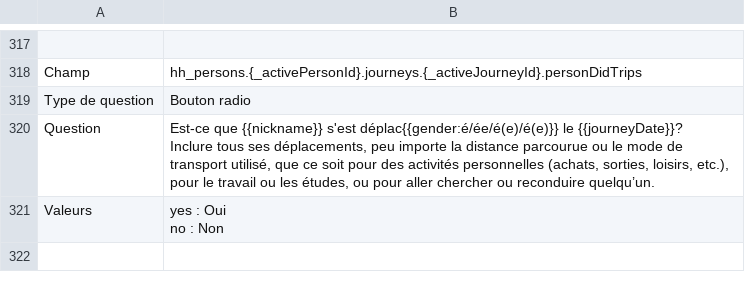
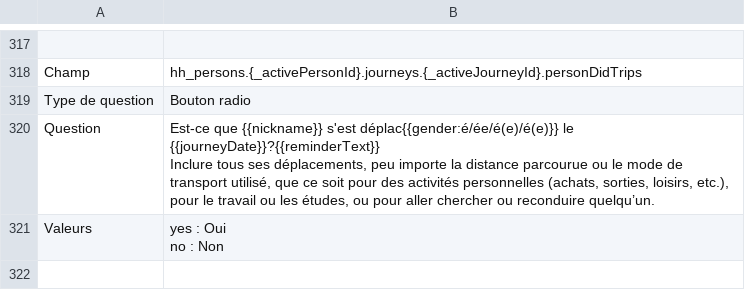
Before and after one commit to chairemobilite/od_mtl, a CSV file: survey/references/questionnaire_dictionary_fr.csv, drawn as a sheet; only a part is shown, gaps mark what is left out.

```diff
--- a/survey/references/questionnaire_dictionary_fr.csv
+++ b/survey/references/questionnaire_dictionary_fr.csv
@@ -481,4 +481,4 @@ Champ,hh_persons.{_activePersonId}.journeys.{_activeJourneyId}.personDidTrips
 Type de question,Bouton radio
-Question,"Est-ce que {{nickname}} s'est déplac{{gender:é/ée/é(e)/é(e)}} le {{journeyDate}}?
-Inclure tous ses déplacements, peu importe la distance parcourue ou le mode de transport utilisé, que ce soit pour des activités personnelles (achats, sorties, loisirs, etc.), pour le travail ou les études, ou pour aller chercher ou reconduire quelqu’un."
+Question,"Est-ce que {{nickname}} s'est déplac{{gender:é/ée/é(e)/é(e)}} le {{journeyDate}}?{{reminderText}}
+Inclure tous ses déplacements, peu importe la distance parcourue ou le mode de transport utilisé, que ce soit pour des activités personnelles (achats, sorties, loisirs, etc.), pour le travail ou les études, ou pour aller chercher ou reconduire quelqu’un."
 Valeurs,"yes : Oui
```
Also changed, not shown: survey/references/OD_mtl_2026_csv/Widgets.csv, survey/references/questionnaire_dictionary_en.csv, 8 other files.
